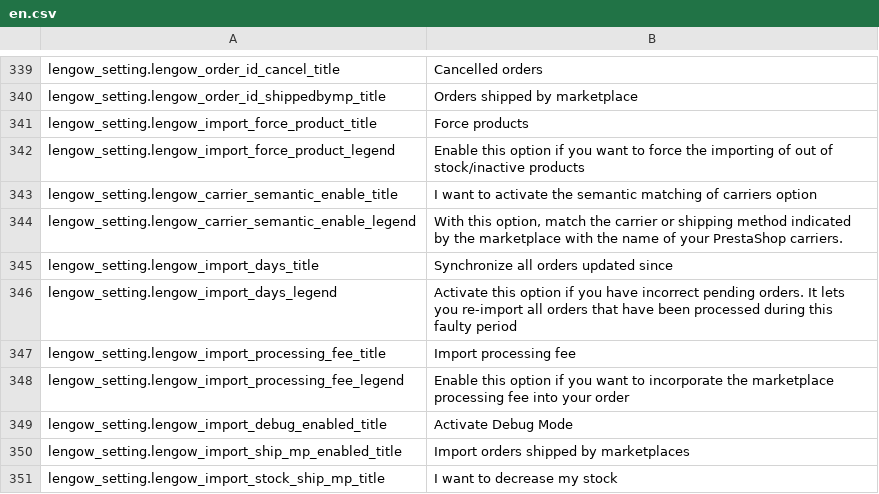
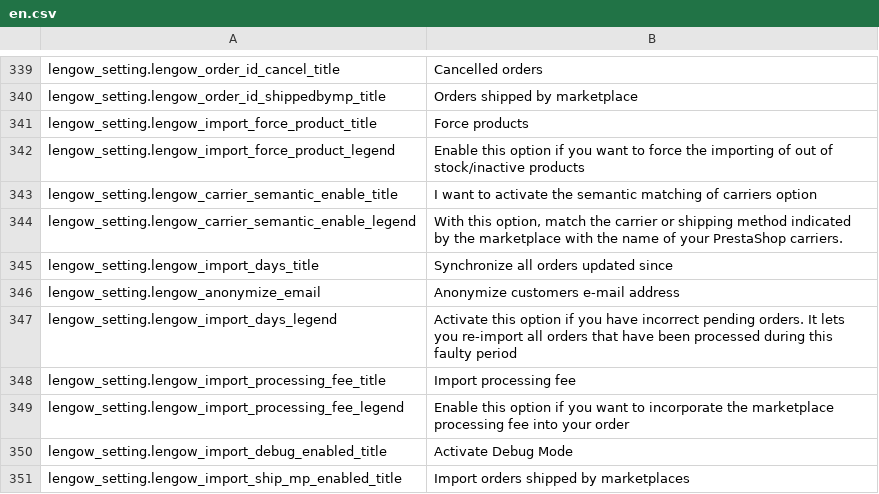
Before and after one commit to lengow/plugin-prestashop, a CSV file: translations/en.csv, drawn as a sheet; only a part is shown, gaps mark what is left out; the shorter side is filled out with more unchanged rows; the diff names each change by its address in the sheet, - before the commit and + after, or states it on an @@ line.

```diff
--- a/translations/en.csv
+++ b/translations/en.csv
+row 346: lengow_setting.lengow_anonymize_email | Anonymize customers e-mail address
```
Also changed, not shown: config/checkmd5.csv, translations/es.csv, 3 other files.
